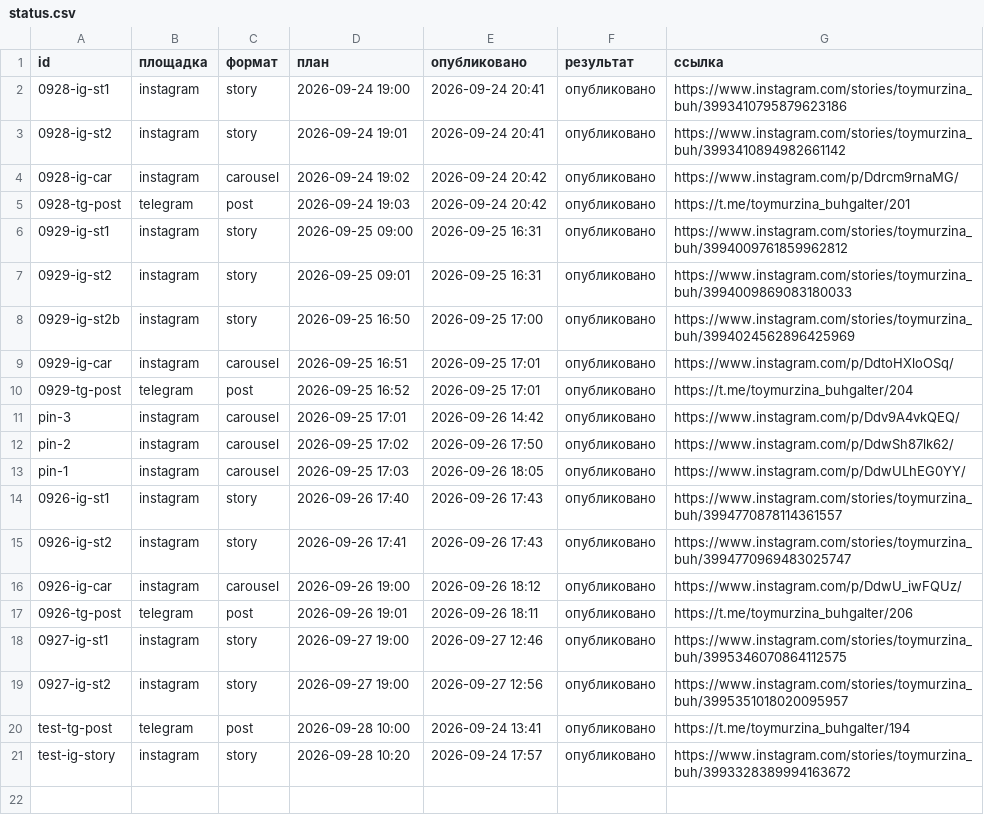
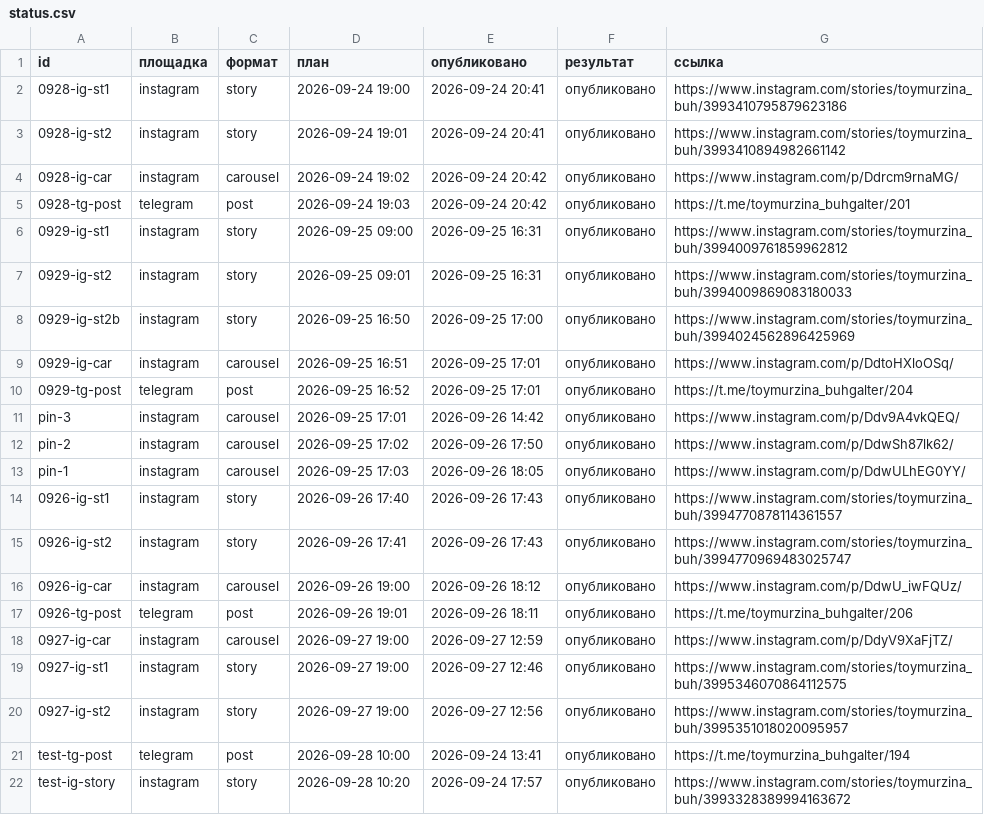
Before and after one commit to aksenovaa790-source/avtoposter, a CSV file: status.csv, drawn as a sheet.

Commit message:
журнал: 2026-09-27 09:59 UTC

```diff
--- a/status.csv
+++ b/status.csv
@@ -17,2 +17,3 @@ pin-1;instagram;carousel;2026-09-25 17:03;2026-09-26 18:05;опубликова
 0926-tg-post;telegram;post;2026-09-26 19:01;2026-09-26 18:11;опубликовано;https://t.me/toymurzina_buhgalter/206
+0927-ig-car;instagram;carousel;2026-09-27 19:00;2026-09-27 12:59;опубликовано;https://www.instagram.com/p/DdyV9XaFjTZ/
 0927-ig-st1;instagram;story;2026-09-27 19:00;2026-09-27 12:46;опубликовано;https://www.instagram.com/stories/toymurzina_buh/3995346070864112575
```
